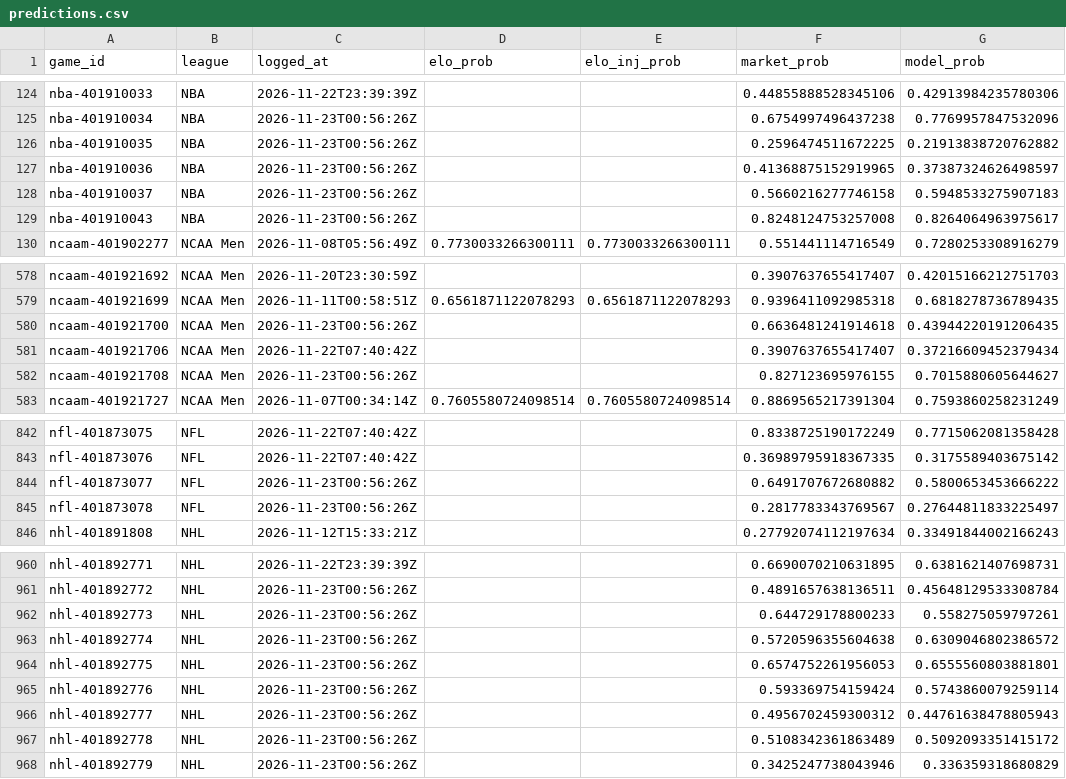
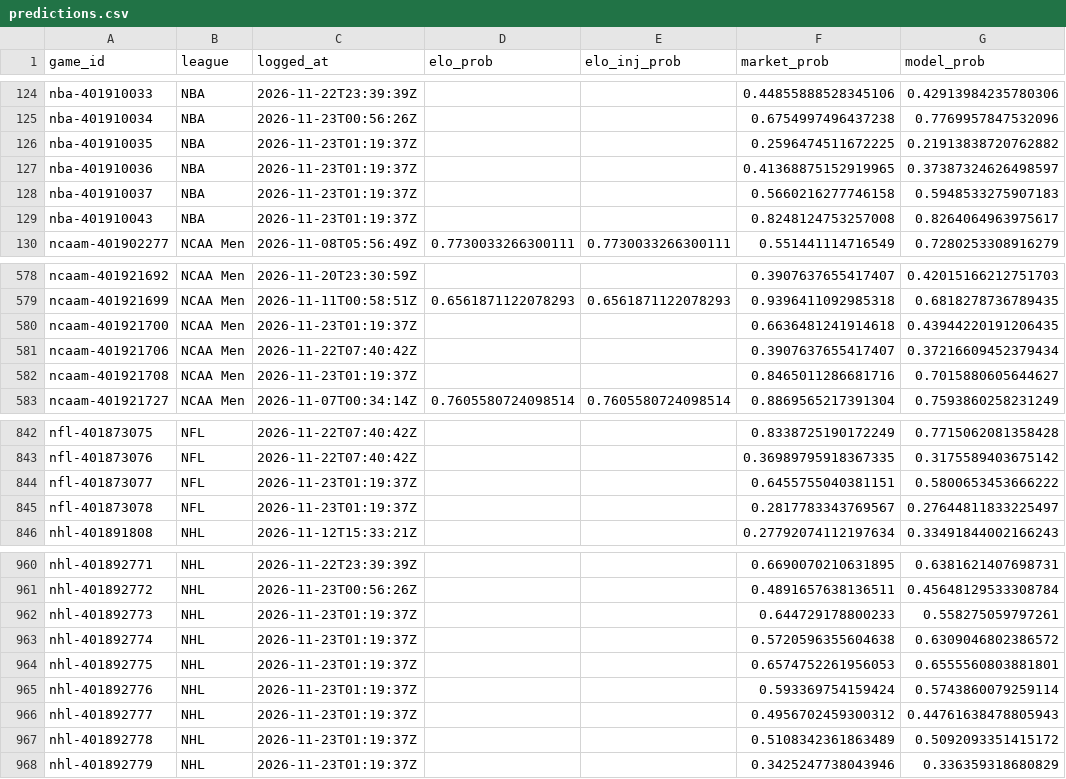
Before and after one commit to charliedavis78-bit/edge-e4b8b58d340a, a CSV file: log/predictions.csv, drawn as a sheet; only a part is shown, gaps mark what is left out; the diff covers the shown part only.

Commit message:
Update track record

```diff
--- a/log/predictions.csv
+++ b/log/predictions.csv
@@ -125,6 +125,6 @@ nba-401910033,NBA,2026-11-22T23:39:39Z,,,0.44855888528345106,0.42913984235780306
 nba-401910034,NBA,2026-11-23T00:56:26Z,,,0.6754997496437238,0.7769957847532096
-nba-401910035,NBA,2026-11-23T00:56:26Z,,,0.2596474511672225,0.21913838720762882
-nba-401910036,NBA,2026-11-23T00:56:26Z,,,0.41368875152919965,0.37387324626498597
-nba-401910037,NBA,2026-11-23T00:56:26Z,,,0.5660216277746158,0.5948533275907183
-nba-401910043,NBA,2026-11-23T00:56:26Z,,,0.8248124753257008,0.8264064963975617
+nba-401910035,NBA,2026-11-23T01:19:37Z,,,0.2596474511672225,0.21913838720762882
+nba-401910036,NBA,2026-11-23T01:19:37Z,,,0.41368875152919965,0.37387324626498597
+nba-401910037,NBA,2026-11-23T01:19:37Z,,,0.5660216277746158,0.5948533275907183
+nba-401910043,NBA,2026-11-23T01:19:37Z,,,0.8248124753257008,0.8264064963975617
 ncaam-401902277,NCAA Men,2026-11-08T05:56:49Z,0.7730033266300111,0.7730033266300111,0.551441114716549,0.7280253308916279
@@ -579,5 +579,5 @@ ncaam-401921692,NCAA Men,2026-11-20T23:30:59Z,,,0.3907637655417407,0.42015166212
 ncaam-401921699,NCAA Men,2026-11-11T00:58:51Z,0.6561871122078293,0.6561871122078293,0.9396411092985318,0.6818278736789435
-ncaam-401921700,NCAA Men,2026-11-23T00:56:26Z,,,0.6636481241914618,0.43944220191206435
+ncaam-401921700,NCAA Men,2026-11-23T01:19:37Z,,,0.6636481241914618,0.43944220191206435
 ncaam-401921706,NCAA Men,2026-11-22T07:40:42Z,,,0.3907637655417407,0.37216609452379434
-ncaam-401921708,NCAA Men,2026-11-23T00:56:26Z,,,0.827123695976155,0.7015880605644627
+ncaam-401921708,NCAA Men,2026-11-23T01:19:37Z,,,0.8465011286681716,0.7015880605644627
 ncaam-401921727,NCAA Men,2026-11-07T00:34:14Z,0.7605580724098514,0.7605580724098514,0.8869565217391304,0.7593860258231249
@@ -843,4 +843,4 @@ nfl-401873075,NFL,2026-11-22T07:40:42Z,,,0.8338725190172249,0.7715062081358428
 nfl-401873076,NFL,2026-11-22T07:40:42Z,,,0.36989795918367335,0.3175589403675142
-nfl-401873077,NFL,2026-11-23T00:56:26Z,,,0.6491707672680882,0.5800653453666222
-nfl-401873078,NFL,2026-11-23T00:56:26Z,,,0.2817783343769567,0.27644811833225497
+nfl-401873077,NFL,2026-11-23T01:19:37Z,,,0.6455755040381151,0.5800653453666222
+nfl-401873078,NFL,2026-11-23T01:19:37Z,,,0.2817783343769567,0.27644811833225497
 nhl-401891808,NHL,2026-11-12T15:33:21Z,,,0.27792074112197634,0.33491844002166243
@@ -961,8 +961,8 @@ nhl-401892771,NHL,2026-11-22T23:39:39Z,,,0.6690070210631895,0.6381621407698731
 nhl-401892772,NHL,2026-11-23T00:56:26Z,,,0.4891657638136511,0.45648129533308784
-nhl-401892773,NHL,2026-11-23T00:56:26Z,,,0.644729178800233,0.558275059797261
-nhl-401892774,NHL,2026-11-23T00:56:26Z,,,0.5720596355604638,0.6309046802386572
-nhl-401892775,NHL,2026-11-23T00:56:26Z,,,0.6574752261956053,0.6555560803881801
-nhl-401892776,NHL,2026-11-23T00:56:26Z,,,0.593369754159424,0.5743860079259114
-nhl-401892777,NHL,2026-11-23T00:56:26Z,,,0.4956702459300312,0.44761638478805943
-nhl-401892778,NHL,2026-11-23T00:56:26Z,,,0.5108342361863489,0.5092093351415172
-nhl-401892779,NHL,2026-11-23T00:56:26Z,,,0.3425247738043946,0.336359318680829
+nhl-401892773,NHL,2026-11-23T01:19:37Z,,,0.644729178800233,0.558275059797261
+nhl-401892774,NHL,2026-11-23T01:19:37Z,,,0.5720596355604638,0.6309046802386572
+nhl-401892775,NHL,2026-11-23T01:19:37Z,,,0.6574752261956053,0.6555560803881801
+nhl-401892776,NHL,2026-11-23T01:19:37Z,,,0.593369754159424,0.5743860079259114
+nhl-401892777,NHL,2026-11-23T01:19:37Z,,,0.4956702459300312,0.44761638478805943
+nhl-401892778,NHL,2026-11-23T01:19:37Z,,,0.5108342361863489,0.5092093351415172
+nhl-401892779,NHL,2026-11-23T01:19:37Z,,,0.3425247738043946,0.336359318680829
```
Also changed, not shown: 20 edited cells elsewhere in this file.
